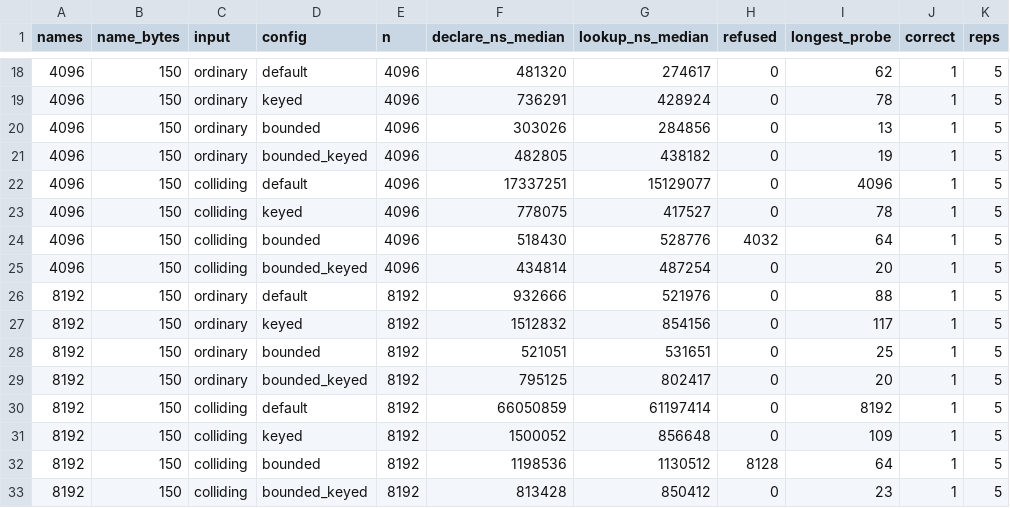
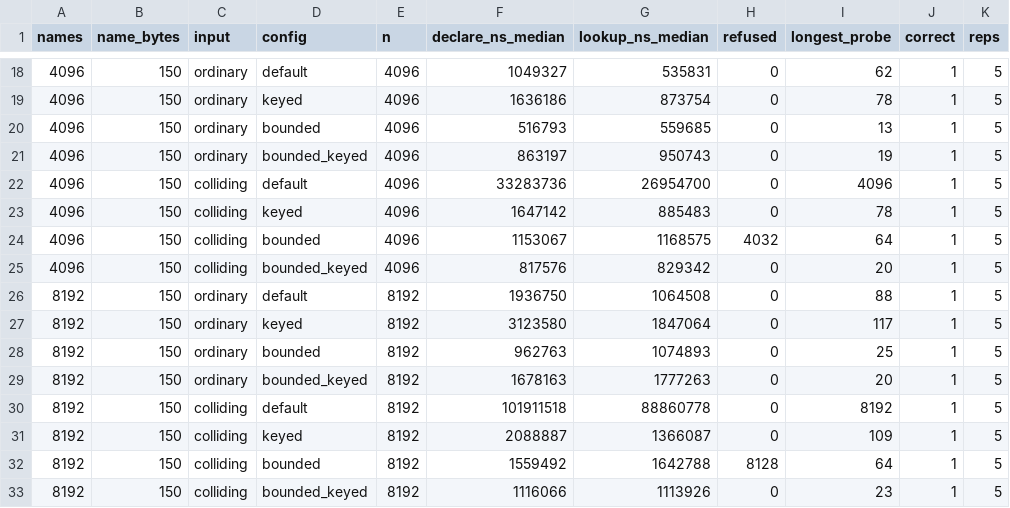
Before and after one commit to adhyan-jain/cdesproject, a CSV file: results/hardening/flood.csv, drawn as a sheet; only a part is shown, gaps mark what is left out; the diff covers the shown part only.

```diff
--- a/results/hardening/flood.csv
+++ b/results/hardening/flood.csv
@@ -18,16 +18,16 @@ names,name_bytes,input,config,n,declare_ns_median,lookup_ns_median,refused,longe
-4096,150,ordinary,default,4096,481320,274617,0,62,1,5
-4096,150,ordinary,keyed,4096,736291,428924,0,78,1,5
-4096,150,ordinary,bounded,4096,303026,284856,0,13,1,5
-4096,150,ordinary,bounded_keyed,4096,482805,438182,0,19,1,5
-4096,150,colliding,default,4096,17337251,15129077,0,4096,1,5
-4096,150,colliding,keyed,4096,778075,417527,0,78,1,5
-4096,150,colliding,bounded,4096,518430,528776,4032,64,1,5
-4096,150,colliding,bounded_keyed,4096,434814,487254,0,20,1,5
-8192,150,ordinary,default,8192,932666,521976,0,88,1,5
-8192,150,ordinary,keyed,8192,1512832,854156,0,117,1,5
-8192,150,ordinary,bounded,8192,521051,531651,0,25,1,5
-8192,150,ordinary,bounded_keyed,8192,795125,802417,0,20,1,5
-8192,150,colliding,default,8192,66050859,61197414,0,8192,1,5
-8192,150,colliding,keyed,8192,1500052,856648,0,109,1,5
-8192,150,colliding,bounded,8192,1198536,1130512,8128,64,1,5
-8192,150,colliding,bounded_keyed,8192,813428,850412,0,23,1,5
+4096,150,ordinary,default,4096,1049327,535831,0,62,1,5
+4096,150,ordinary,keyed,4096,1636186,873754,0,78,1,5
+4096,150,ordinary,bounded,4096,516793,559685,0,13,1,5
+4096,150,ordinary,bounded_keyed,4096,863197,950743,0,19,1,5
+4096,150,colliding,default,4096,33283736,26954700,0,4096,1,5
+4096,150,colliding,keyed,4096,1647142,885483,0,78,1,5
+4096,150,colliding,bounded,4096,1153067,1168575,4032,64,1,5
+4096,150,colliding,bounded_keyed,4096,817576,829342,0,20,1,5
+8192,150,ordinary,default,8192,1936750,1064508,0,88,1,5
+8192,150,ordinary,keyed,8192,3123580,1847064,0,117,1,5
+8192,150,ordinary,bounded,8192,962763,1074893,0,25,1,5
+8192,150,ordinary,bounded_keyed,8192,1678163,1777263,0,20,1,5
+8192,150,colliding,default,8192,101911518,88860778,0,8192,1,5
+8192,150,colliding,keyed,8192,2088887,1366087,0,109,1,5
+8192,150,colliding,bounded,8192,1559492,1642788,8128,64,1,5
+8192,150,colliding,bounded_keyed,8192,1116066,1113926,0,23,1,5
```
Also changed, not shown: 64 edited cells elsewhere in this file, results/chibicc/rss.csv, results/chibicc/times.csv, 53 other files.
